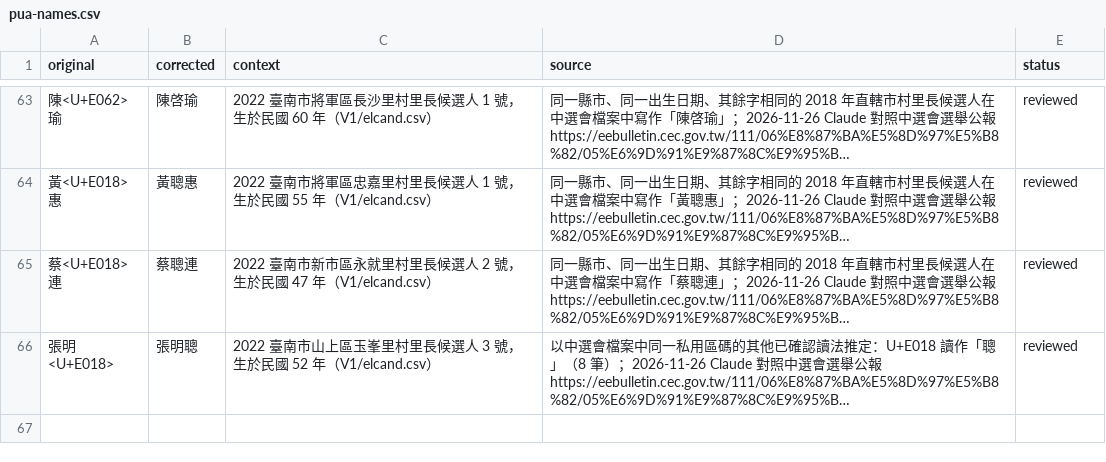
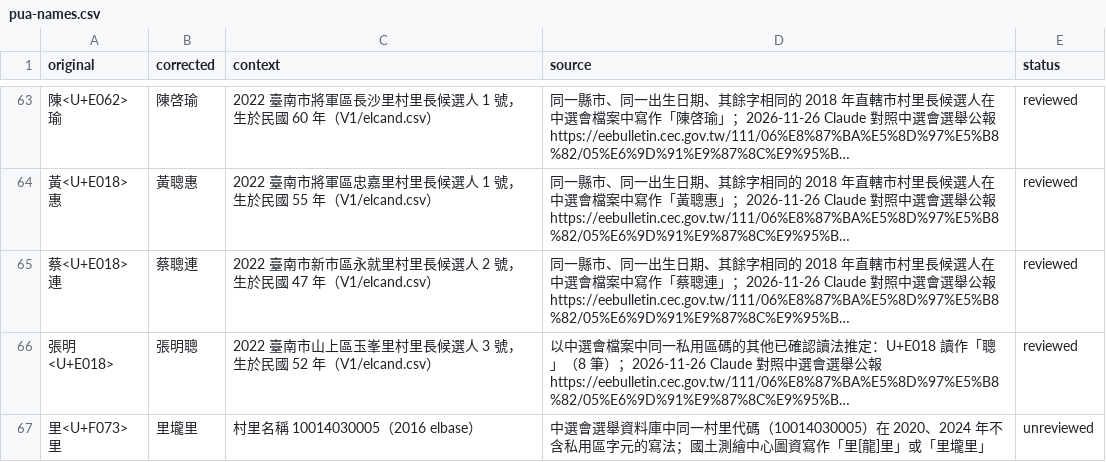
Before and after one commit to harlos0517/vote, a CSV file: packages/etl/mappings/pua-names.csv, drawn as a sheet; only a part is shown, gaps mark what is left out; long unchanged cells end in …; the diff names each change by its address in the sheet, - before the commit and + after, or states it on an @@ line.

```diff
--- a/packages/etl/mappings/pua-names.csv
+++ b/packages/etl/mappings/pua-names.csv
+row 67: 里<U+F073>里 | 里壠里 | 村里名稱 10014030005（2016 elbase） | 中選會選舉資料庫中同一村里代碼（10014030005）在 2020、2024 年不含私用區字元的寫法；國土測繪中心圖資寫作「里[龍]里」或「里壠里」 | unreviewed
```
Also changed, not shown: packages/etl/mappings/election-groups.csv, 3 other files.
